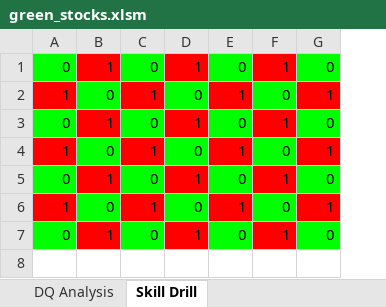
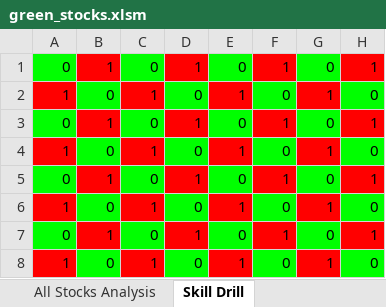
Before and after one commit to begarrett90/stock-analysis, an Excel workbook: green_stocks.xlsm, sheet Skill Drill, drawn as a sheet; values as stored, in another font and other column widths than the file's, no borders; the diff names each change by its address in the sheet, - before the commit and + after, or states it on an @@ line.

```diff
--- a/green_stocks.xlsm (sheet Skill Drill)
+++ b/green_stocks.xlsm (sheet Skill Drill)
+column H, rows 1-7: 1 | 0 | 1 | 0 | 1 | 0 | 1
+row 8: 1 | 0 | 1 | 0 | 1 | 0 | 1 | 0
```
Also changed, not shown: sheet All Stocks Analysis, sheet DQ Analysis, other sheet tabs, charts or pictures.
